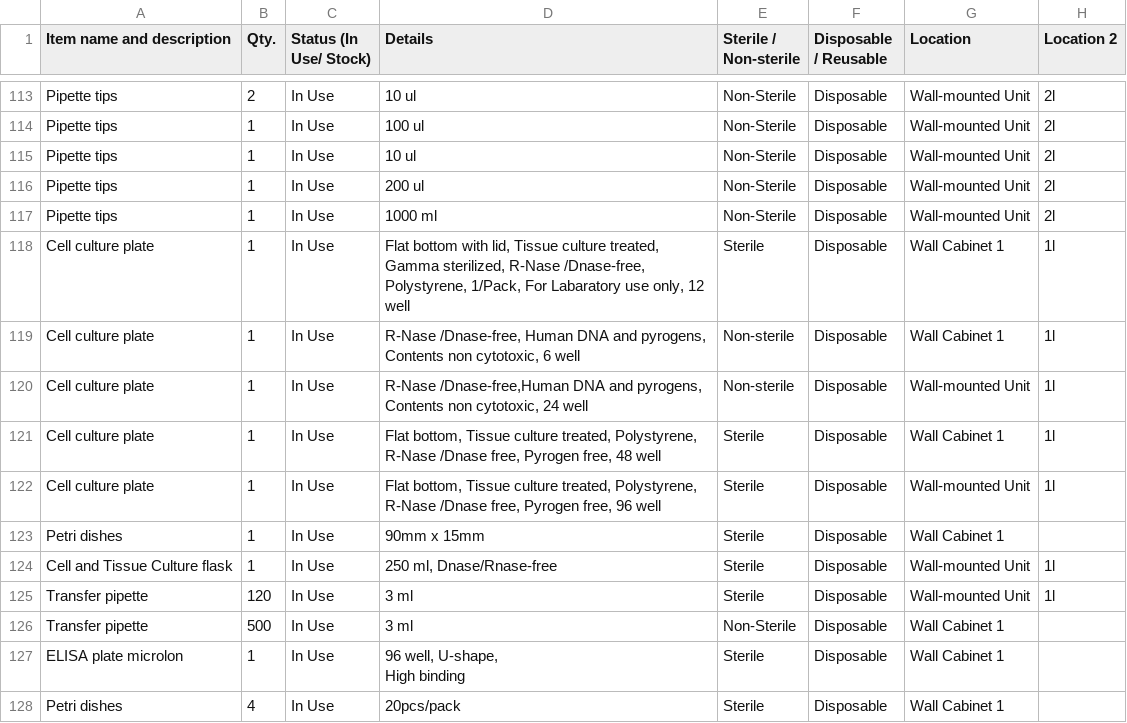
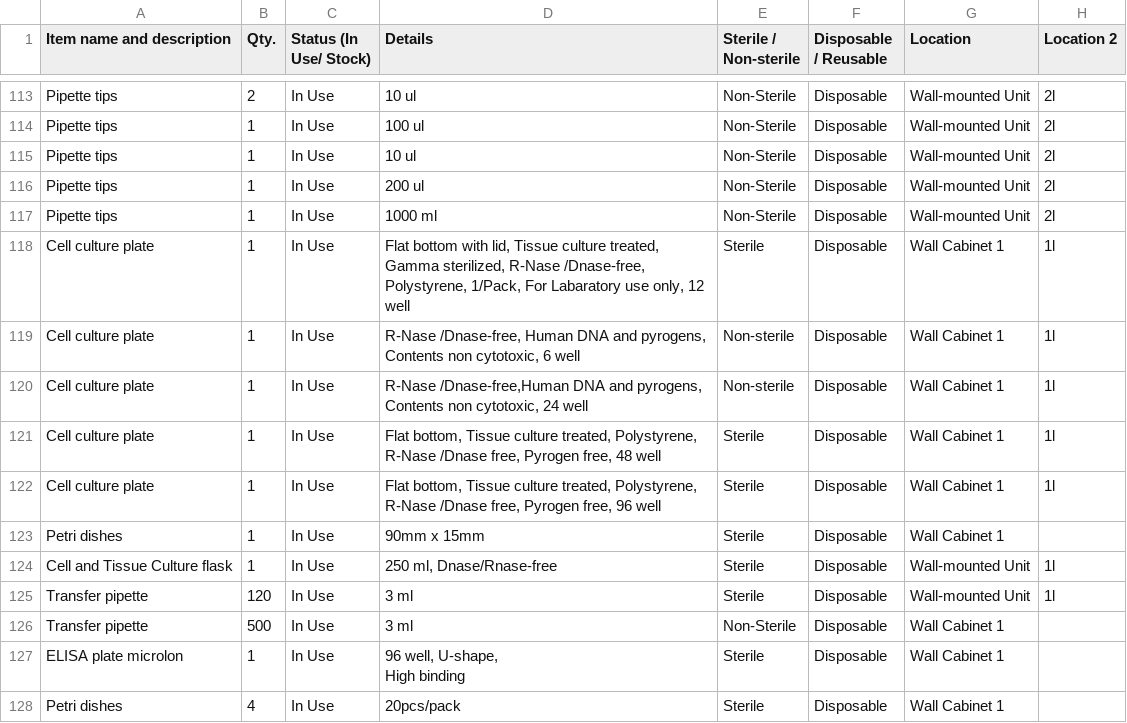
Before and after one commit to mane-poghosyan/lab-inventory, a CSV file: data.csv, drawn as a sheet; only a part is shown, gaps mark what is left out.

Commit message:
Update inventory via Admin panel

```diff
--- a/data.csv
+++ b/data.csv
@@ -119,5 +119,5 @@ Item name and description,Qty.,Status (In Use/ Stock),Details,Sterile / Non-ster
 "Cell culture plate",1,"In Use","R-Nase /Dnase-free, Human DNA and pyrogens, Contents non cytotoxic, 6 well","Non-sterile","Disposable","Wall Cabinet 1","1l"
-"Cell culture plate",1,"In Use","R-Nase /Dnase-free,Human DNA and pyrogens, Contents non cytotoxic,  24 well","Non-sterile","Disposable","Wall-mounted Unit","1l"
+"Cell culture plate",1,"In Use","R-Nase /Dnase-free,Human DNA and pyrogens, Contents non cytotoxic,  24 well","Non-sterile","Disposable","Wall Cabinet 1","1l"
 "Cell culture plate",1,"In Use","Flat bottom, Tissue culture treated, Polystyrene, R-Nase /Dnase free, Pyrogen free, 48 well","Sterile","Disposable","Wall Cabinet 1","1l"
-"Cell culture plate",1,"In Use","Flat bottom, Tissue culture treated, Polystyrene, R-Nase /Dnase free, Pyrogen free, 96 well","Sterile","Disposable","Wall-mounted Unit","1l"
+"Cell culture plate",1,"In Use","Flat bottom, Tissue culture treated, Polystyrene, R-Nase /Dnase free, Pyrogen free, 96 well","Sterile","Disposable","Wall Cabinet 1","1l"
 "Petri dishes",1,"In Use","90mm x 15mm","Sterile","Disposable","Wall Cabinet 1",""
```
